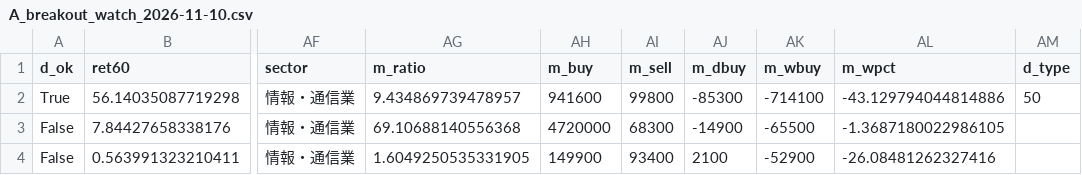
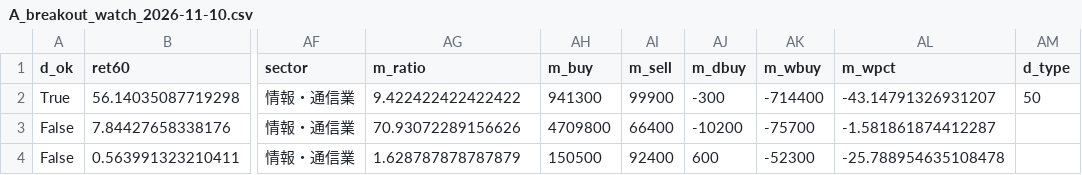
Before and after one commit to eplan4u-dotcom/kabu-screener, a CSV file: docs/A_breakout_watch_2026-11-10.csv, drawn as a sheet; only a part is shown, gaps mark what is left out; the diff names each change by its address in the sheet, - before the commit and + after, or states it on an @@ line.

```diff
--- a/docs/A_breakout_watch_2026-11-10.csv
+++ b/docs/A_breakout_watch_2026-11-10.csv
-AG2 (m_ratio): 9.434869739478957
+AG2 (m_ratio): 9.422422422422422
-AH2 (m_buy): 941600
+AH2 (m_buy): 941300
-AI2 (m_sell): 99800
+AI2 (m_sell): 99900
-AJ2 (m_dbuy): -85300
+AJ2 (m_dbuy): -300
-AK2 (m_wbuy): -714100
+AK2 (m_wbuy): -714400
-AL2 (m_wpct): -43.129794044814886
+AL2 (m_wpct): -43.14791326931207
-AG3 (m_ratio): 69.10688140556368
+AG3 (m_ratio): 70.93072289156626
-AH3 (m_buy): 4720000
+AH3 (m_buy): 4709800
-AI3 (m_sell): 68300
+AI3 (m_sell): 66400
-AJ3 (m_dbuy): -14900
+AJ3 (m_dbuy): -10200
-AK3 (m_wbuy): -65500
+AK3 (m_wbuy): -75700
-AL3 (m_wpct): -1.3687180022986105
+AL3 (m_wpct): -1.581861874412287
-AG4 (m_ratio): 1.6049250535331905
+AG4 (m_ratio): 1.628787878787879
-AH4 (m_buy): 149900
+AH4 (m_buy): 150500
-AI4 (m_sell): 93400
+AI4 (m_sell): 92400
-AJ4 (m_dbuy): 2100
+AJ4 (m_dbuy): 600
-AK4 (m_wbuy): -52900
+AK4 (m_wbuy): -52300
-AL4 (m_wpct): -26.08481262327416
+AL4 (m_wpct): -25.788954635108478
```
Also changed, not shown: data/signals/log.csv, docs/B_breakout_today_2026-11-10.csv, 15 other files.
